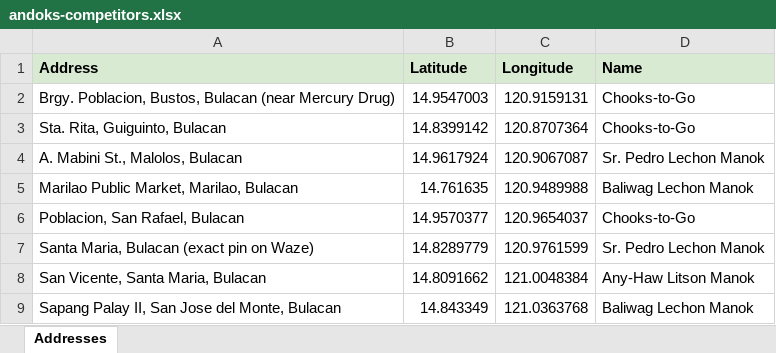
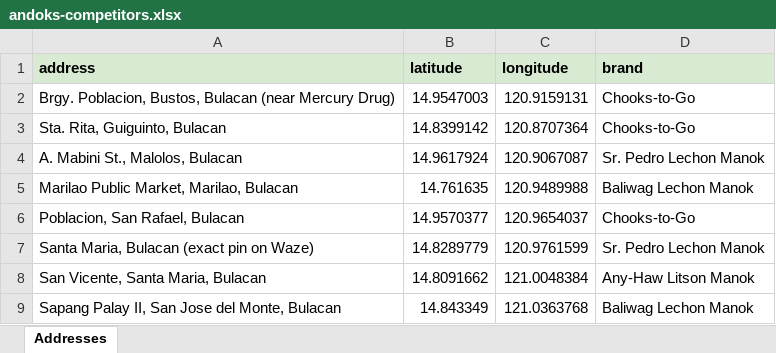
Before and after one commit to jzgonzales-webcast/andoks-site-selection, an Excel workbook: data/andoks-competitors.xlsx, sheet Addresses, drawn as a sheet; values as stored, in another font and other column widths than the file's, no borders; charts and pictures not drawn; removed rows and columns are numbered as before the commit, all else as after; the diff names each change by its address in the sheet, - before the commit and + after, or states it on an @@ line.

Commit message:
Add files via upload

```diff
--- a/data/andoks-competitors.xlsx (sheet Addresses)
+++ b/data/andoks-competitors.xlsx (sheet Addresses)
-row 1: Address | Latitude | Longitude | Name
+row 1: address | latitude | longitude | brand
```
Also changed, not shown: charts or pictures.
